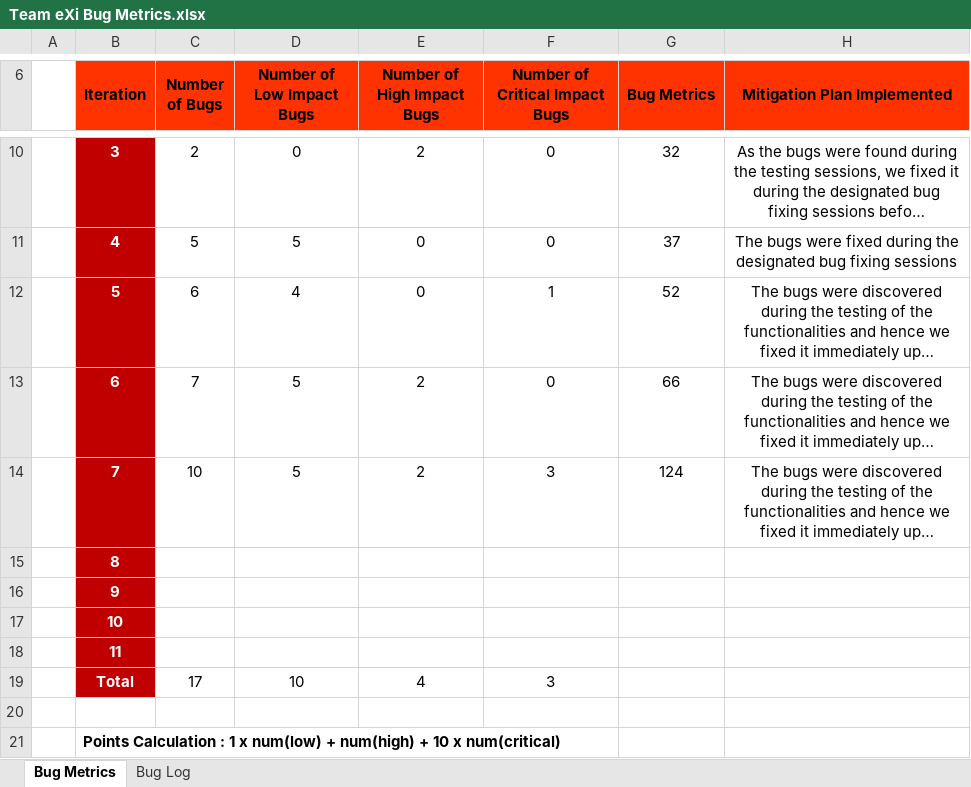
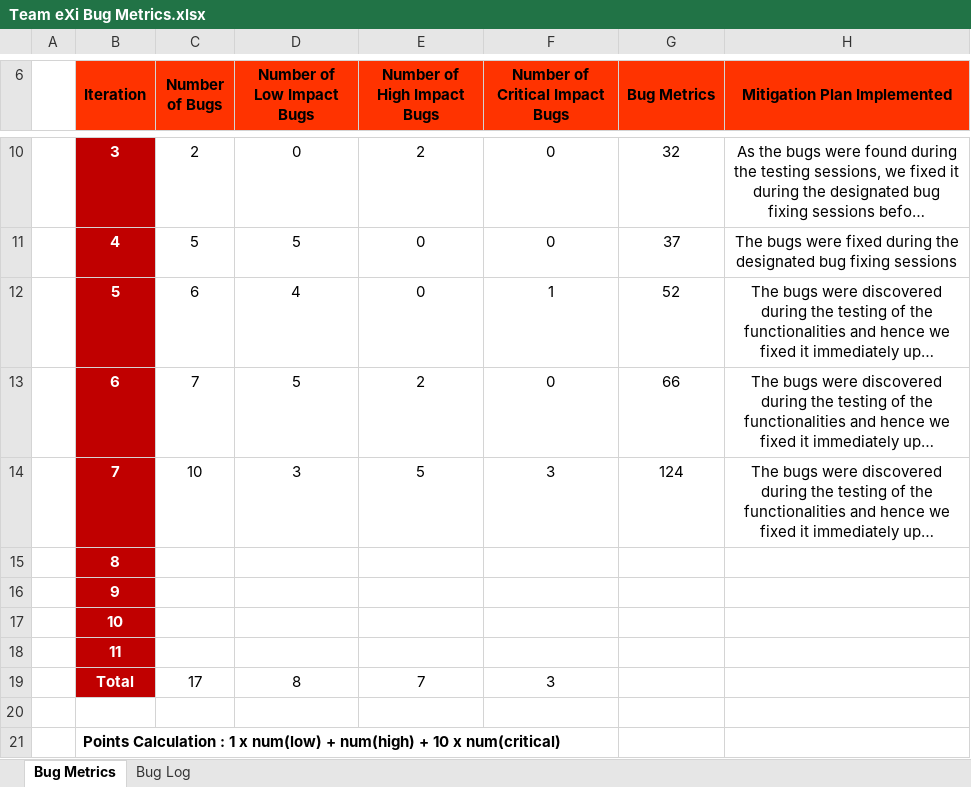
Before and after one commit to TeameXi/Thriving-Stones-Project, an Excel workbook: metrics/Team eXi Bug Metrics.xlsx, sheet Bug Metrics, drawn as a sheet; only a part is shown, gaps mark what is left out; long unchanged cells end in …; values as stored, in another font and other column widths than the file's, no borders; charts and pictures not drawn; the diff names each change by its address in the sheet, - before the commit and + after, or states it on an @@ line.

Commit message:
updated bug metrics and wiki template

```diff
--- a/metrics/Team eXi Bug Metrics.xlsx (sheet Bug Metrics)
+++ b/metrics/Team eXi Bug Metrics.xlsx (sheet Bug Metrics)
-D14 (Number of Low Impact Bugs): 5
+D14 (Number of Low Impact Bugs): 3
-E14 (Number of High Impact Bugs): 2
+E14 (Number of High Impact Bugs): 5
-D19 (Number of Low Impact Bugs): 10
+D19 (Number of Low Impact Bugs): 8
-E19 (Number of High Impact Bugs): 4
+E19 (Number of High Impact Bugs): 7
```
Also changed, not shown: 3 other files.
